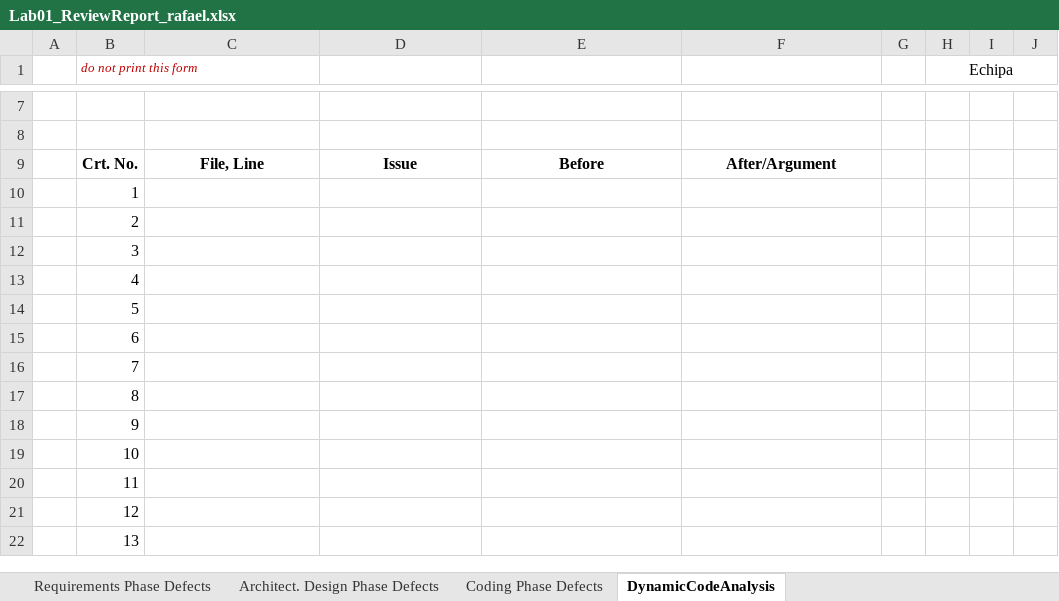
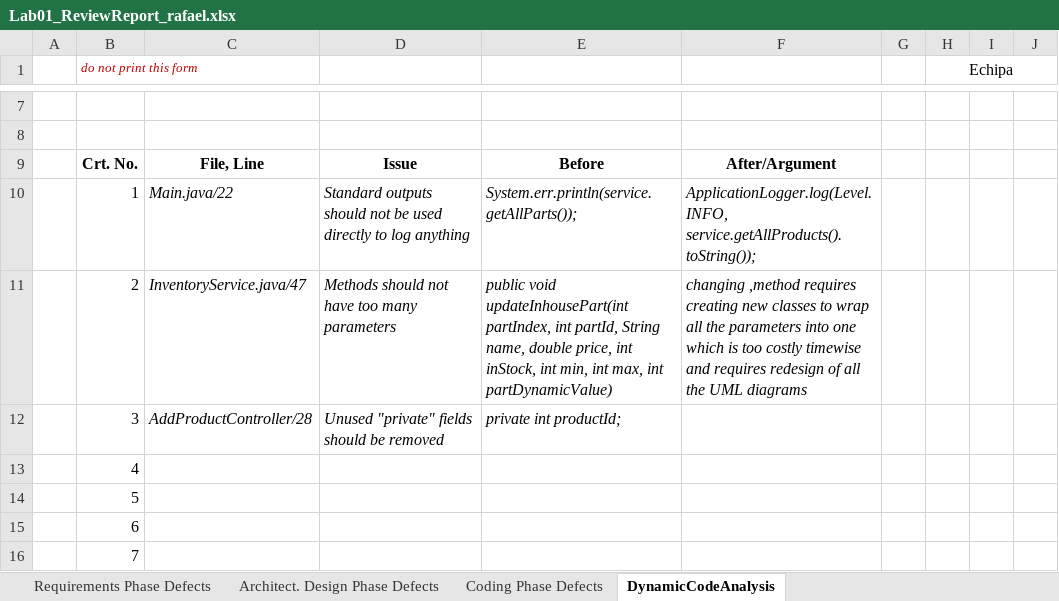
Before and after one commit to Cristi0/Verificare_si_validare_sisteme_soft, an Excel workbook: Docs/Lab01/Lab01_ReviewReport_rafael.xlsx, sheet DynamicCodeAnalysis, drawn as a sheet; only a part is shown, gaps mark what is left out; the shorter side is filled out with more unchanged rows; values as stored, in another font and other column widths than the file's, no borders; the diff names each change by its address in the sheet, - before the commit and + after, or states it on an @@ line.

Commit message:
SONARLINT fixed Main, service, repository, model packages and AddProductController.java; added new class ApplicationLogger.java

```diff
--- a/Docs/Lab01/Lab01_ReviewReport_rafael.xlsx (sheet DynamicCodeAnalysis)
+++ b/Docs/Lab01/Lab01_ReviewReport_rafael.xlsx (sheet DynamicCodeAnalysis)
-C10: (empty)
+C10: Main.java/22
-D10: (empty)
+D10: Standard outputs should not be used directly to log anything
-E10: (empty)
+E10: System.err.println(service.getAllParts());
-F10: (empty)
+F10: ApplicationLogger.log(Level.INFO, service.getAllProducts().toString());
-C11: (empty)
+C11: InventoryService.java/47
-D11: (empty)
+D11: Methods should not have too many parameters
-E11: (empty)
+E11: public void updateInhousePart(int partIndex, int partId, String name, double price, int inStock, int min, int max, int partDynamicValue)
-F11: (empty)
+F11: changing ,method requires creating new classes to wrap all the parameters into one which is too costly timewise and requires redesign of all the UML diagrams
-C12: (empty)
+C12: AddProductController/28
-D12: (empty)
+D12: Unused "private" fields should be removed
-E12: (empty)
+E12: private int productId;
```
Also changed, not shown: sheet Coding Phase Defects, 17 other files.
